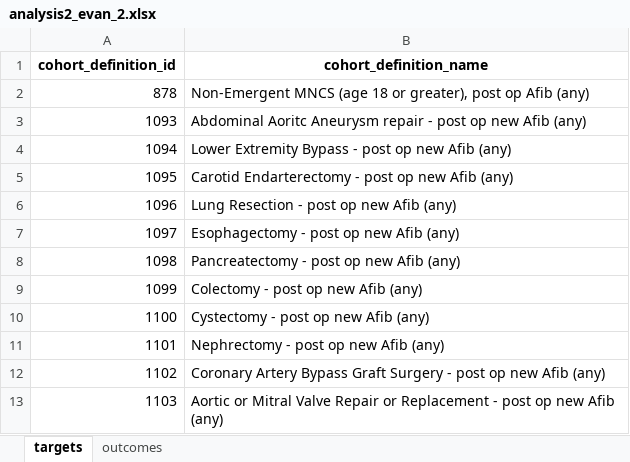
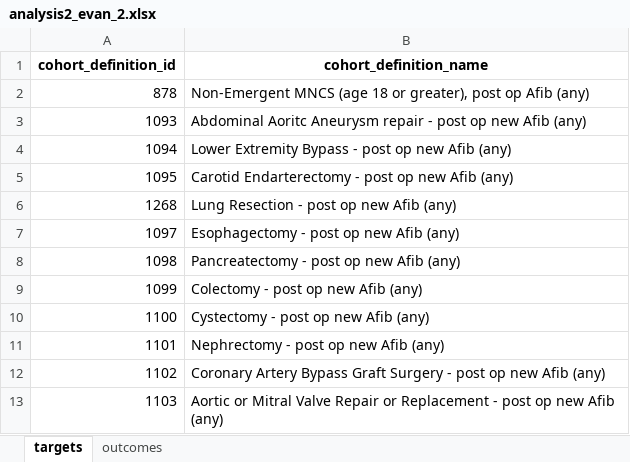
Before and after one commit to ohdsi-studies/HowOften, an Excel workbook: analysis_specifications/analysis2_evan_2.xlsx, sheet targets, drawn as a sheet; values as stored, in another font and other column widths than the file's, no borders; the diff names each change by its address in the sheet, - before the commit and + after, or states it on an @@ line.

```diff
--- a/analysis_specifications/analysis2_evan_2.xlsx (sheet targets)
+++ b/analysis_specifications/analysis2_evan_2.xlsx (sheet targets)
-A6 (cohort_definition_id): 1096
+A6 (cohort_definition_id): 1268
```
Also changed, not shown: analysis_specifications/analysis2_joel_4.xlsx, analysis_specifications/analysis3.xlsx, 5 other files.
